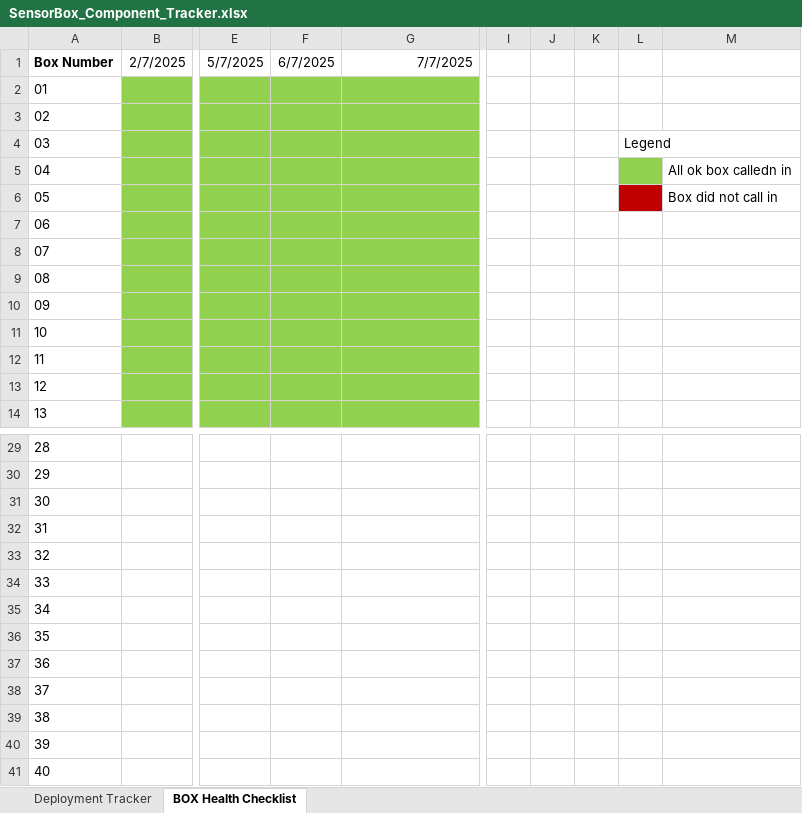
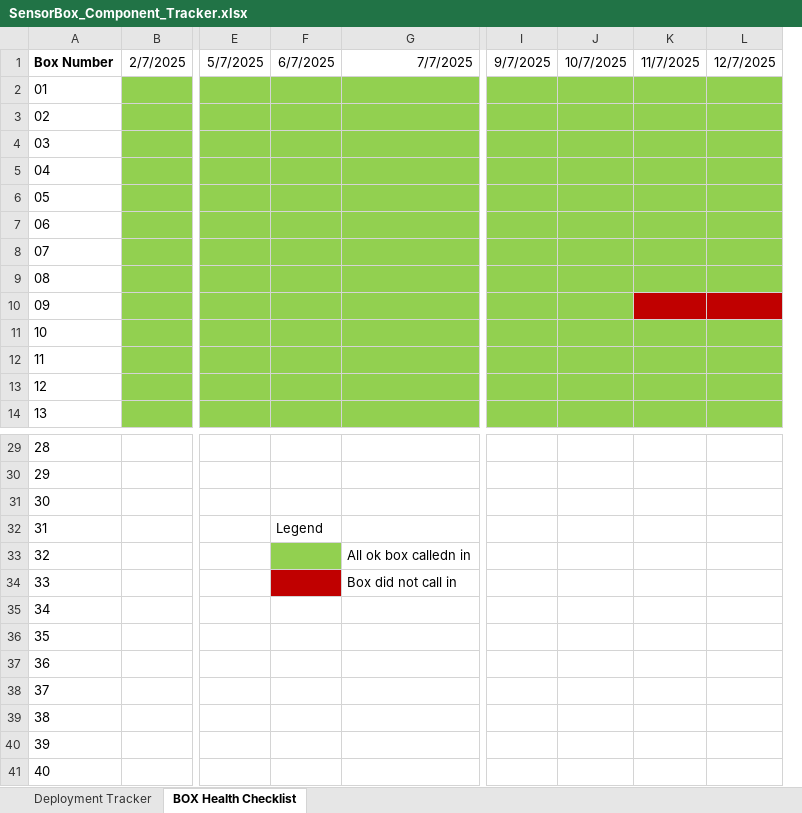
Before and after one commit to KriishAHate/CommonSENSES, an Excel workbook: Sensor Box Deployment Inventory /Deployment Invetory Excel File/SensorBox_Component_Tracker.xlsx, sheet BOX Health Checklist, drawn as a sheet; only a part is shown, gaps mark what is left out; values as stored, in another font and other column widths than the file's, no borders; removed rows and columns are numbered as before the commit, all else as after; the diff names each change by its address in the sheet, - before the commit and + after, or states it on an @@ line.

```diff
--- a/Sensor Box Deployment Inventory /Deployment Invetory Excel File/SensorBox_Component_Tracker.xlsx (sheet BOX Health Checklist)
+++ b/Sensor Box Deployment Inventory /Deployment Invetory Excel File/SensorBox_Component_Tracker.xlsx (sheet BOX Health Checklist)
-column I, empty
-column J, empty
-column K, empty
-column L, row 4: Legend
-column M, rows 5-6: All ok box calledn in | Box did not call in
+column I, row 1: 9/7/2025
+column J, row 1: 10/7/2025
+column K, row 1: 11/7/2025
+column L, row 1: 12/7/2025
-F32: (empty)
+F32: Legend
-F33 fill: none
+F33 fill: #92D050
-G33: (empty)
+G33: All ok box calledn in
-F34 fill: none
+F34 fill: #C00000
-G34: (empty)
+G34: Box did not call in
```
Also changed, not shown: sheet Deployment Tracker, 1 other file.
